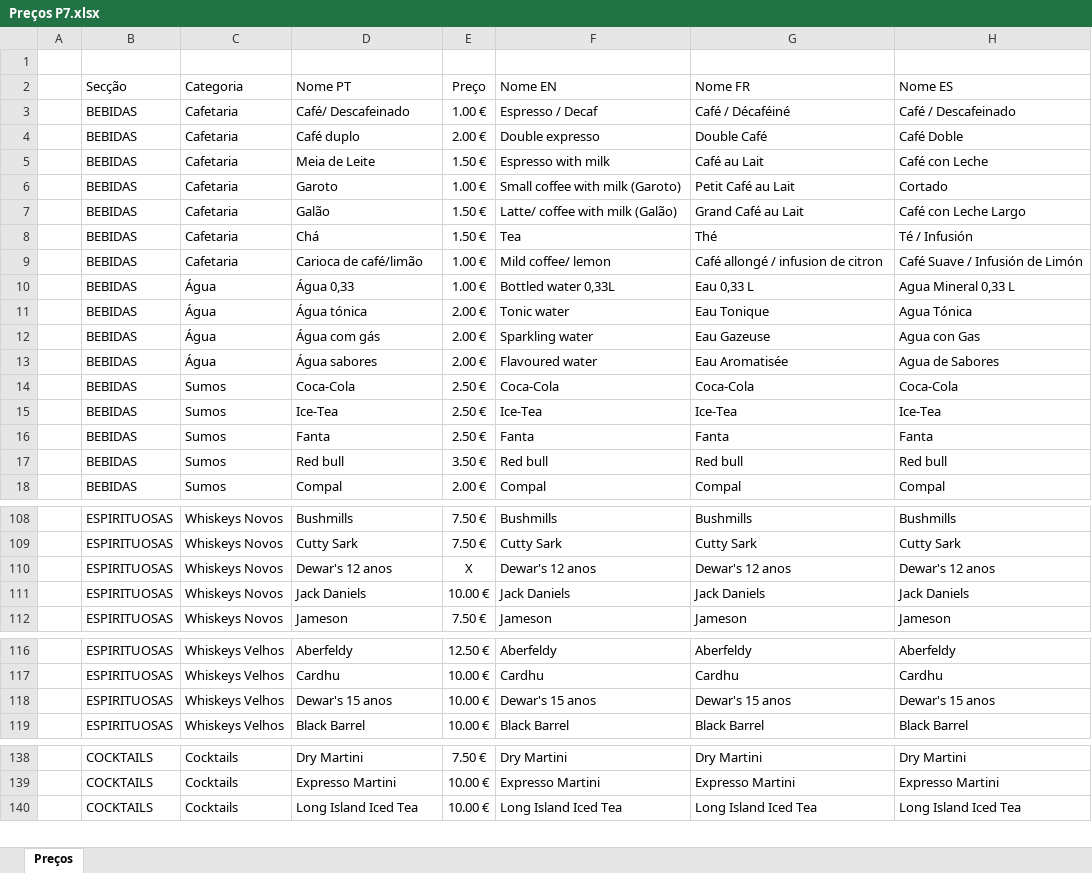
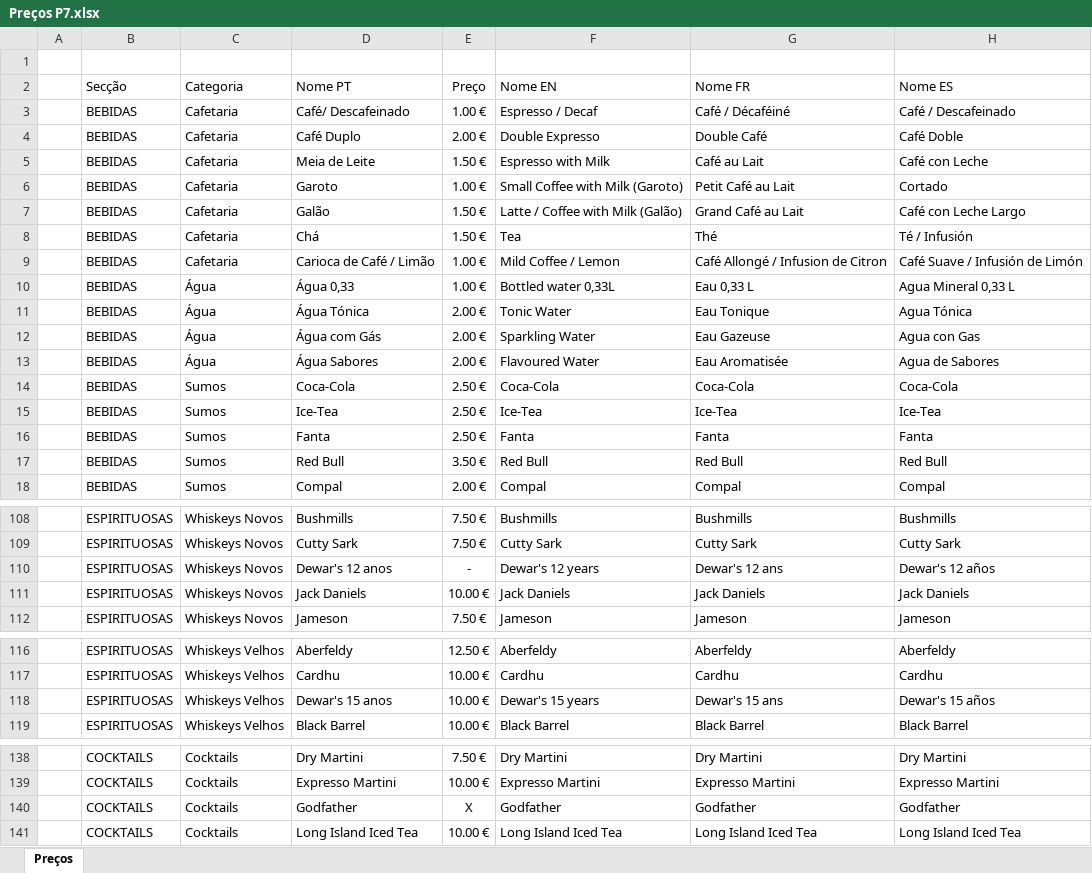
Before and after one commit to JoaoCarlos1342/menu-posto-7, an Excel workbook: Preços P7.xlsx, sheet Preços, drawn as a sheet; only a part is shown, gaps mark what is left out; values as stored, in another font and other column widths than the file's, no borders; the diff covers the shown part only; the diff names each change by its address in the sheet, - before the commit and + after, or states it on an @@ line.

Commit message:
add godfather + correção de preços e palavras

```diff
--- a/Preços P7.xlsx (sheet Preços)
+++ b/Preços P7.xlsx (sheet Preços)
-D4 (Nome PT): Café duplo
+D4 (Nome PT): Café Duplo
-F4 (Nome EN): Double expresso
+F4 (Nome EN): Double Expresso
-F5 (Nome EN): Espresso with milk
+F5 (Nome EN): Espresso with Milk
-F6 (Nome EN): Small coffee with milk (Garoto)
+F6 (Nome EN): Small Coffee with Milk (Garoto)
-F7 (Nome EN): Latte/ coffee with milk (Galão)
+F7 (Nome EN): Latte / Coffee with Milk (Galão)
-D9 (Nome PT): Carioca de café/limão
+D9 (Nome PT): Carioca de Café / Limão
-F9 (Nome EN): Mild coffee/ lemon
+F9 (Nome EN): Mild Coffee / Lemon
-G9 (Nome FR): Café allongé / infusion de citron
+G9 (Nome FR): Café Allongé / Infusion de Citron
-D11 (Nome PT): Água tónica
+D11 (Nome PT): Água Tónica
-F11 (Nome EN): Tonic water
+F11 (Nome EN): Tonic Water
-D12 (Nome PT): Água com gás
+D12 (Nome PT): Água com Gás
-F12 (Nome EN): Sparkling water
+F12 (Nome EN): Sparkling Water
-D13 (Nome PT): Água sabores
+D13 (Nome PT): Água Sabores
-F13 (Nome EN): Flavoured water
+F13 (Nome EN): Flavoured Water
-D17 (Nome PT): Red bull
+D17 (Nome PT): Red Bull
-F17 (Nome EN): Red bull
+F17 (Nome EN): Red Bull
-G17 (Nome FR): Red bull
+G17 (Nome FR): Red Bull
-H17 (Nome ES): Red bull
+H17 (Nome ES): Red Bull
-E110 (Preço): X
+E110 (Preço): -
-F110 (Nome EN): Dewar's 12 anos
+F110 (Nome EN): Dewar's 12 years
-G110 (Nome FR): Dewar's 12 anos
+G110 (Nome FR): Dewar's 12 ans
-H110 (Nome ES): Dewar's 12 anos
+H110 (Nome ES): Dewar's 12 años
-F118 (Nome EN): Dewar's 15 anos
+F118 (Nome EN): Dewar's 15 years
-G118 (Nome FR): Dewar's 15 anos
+G118 (Nome FR): Dewar's 15 ans
-H118 (Nome ES): Dewar's 15 anos
+H118 (Nome ES): Dewar's 15 años
+row 140:  | COCKTAILS | Cocktails | Godfather | X | Godfather | Godfather | Godfather
```
Also changed, not shown: 29 edited cells elsewhere in this sheet, 1 other file.
